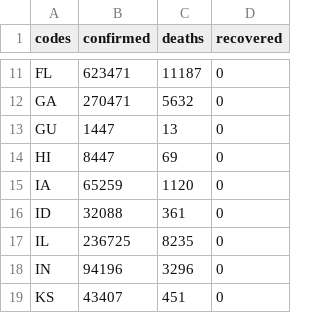
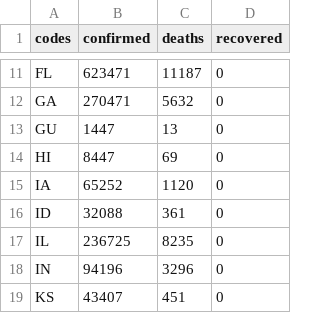
Before and after one commit to silverdrake11/covid_rates_per_capita, a CSV file: data.csv, drawn as a sheet; only a part is shown, gaps mark what is left out.

Commit message:
Data update

```diff
--- a/data.csv
+++ b/data.csv
@@ -14,3 +14,3 @@ GU,1447,13,0
 HI,8447,69,0
-IA,65259,1120,0
+IA,65252,1120,0
 ID,32088,361,0
```
